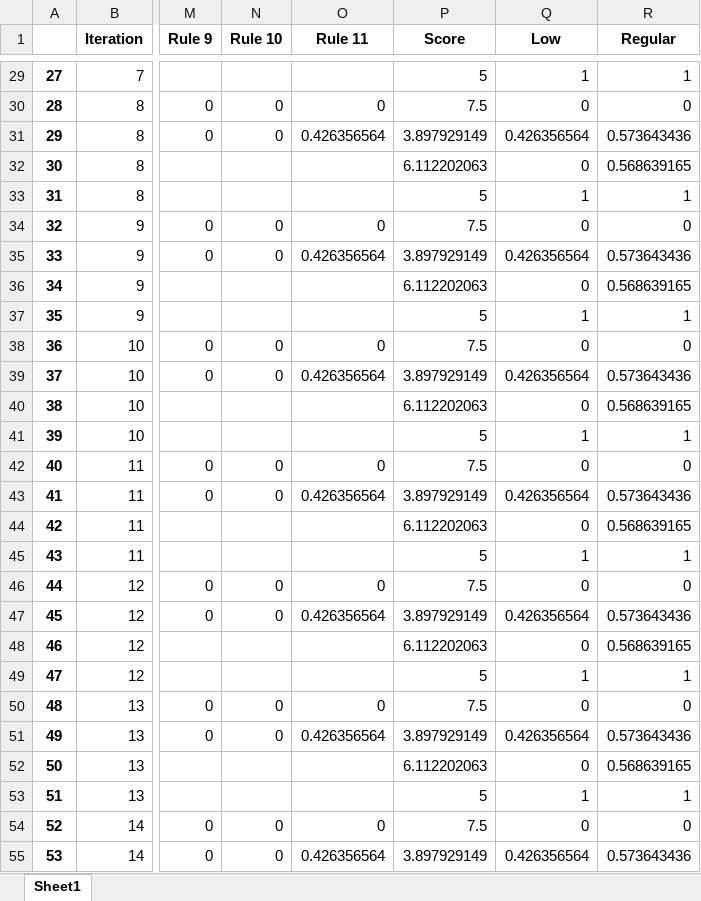
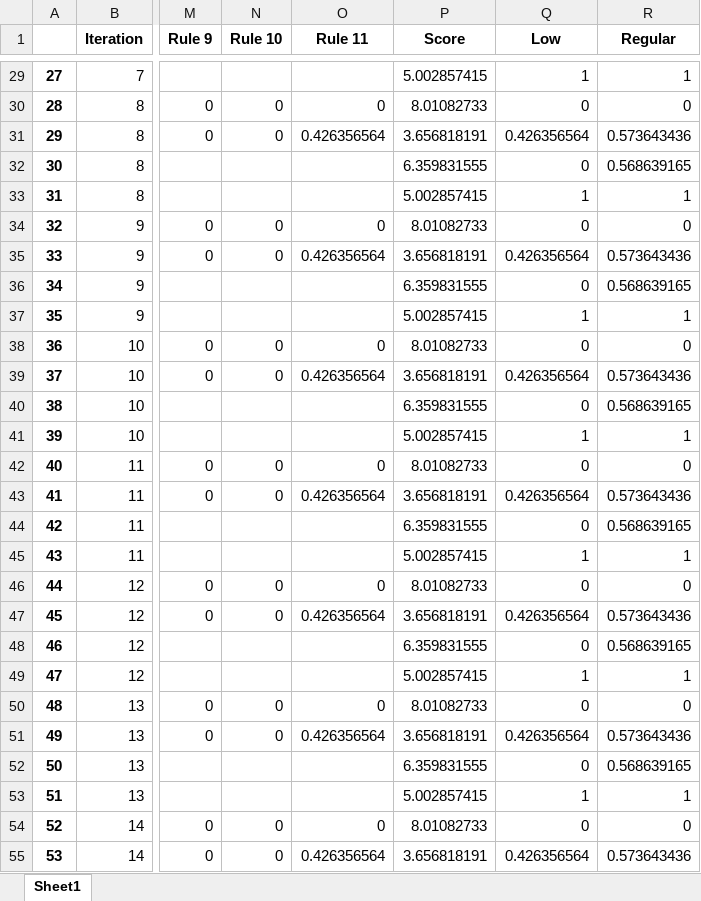
Before and after one commit to rubusarbaro/supplier-selection_fuzzy-logic_thesis, an Excel workbook: Results/Scenario2/Scenario2_Fuzzy_evaluation_results.xlsx, sheet Sheet1, drawn as a sheet; only a part is shown, gaps mark what is left out; values as stored, in another font and other column widths than the file's, no borders; the diff covers the shown part only; the diff names each change by its address in the sheet, - before the commit and + after, or states it on an @@ line.

```diff
--- a/Results/Scenario2/Scenario2_Fuzzy_evaluation_results.xlsx (sheet Sheet1)
+++ b/Results/Scenario2/Scenario2_Fuzzy_evaluation_results.xlsx (sheet Sheet1)
-P29 (Score): 5
+P29 (Score): 5.002857415
-P30 (Score): 7.5
+P30 (Score): 8.01082733
-P31 (Score): 3.897929149
+P31 (Score): 3.656818191
-P32 (Score): 6.112202063
+P32 (Score): 6.359831555
-P33 (Score): 5
+P33 (Score): 5.002857415
-P34 (Score): 7.5
+P34 (Score): 8.01082733
-P35 (Score): 3.897929149
+P35 (Score): 3.656818191
-P36 (Score): 6.112202063
+P36 (Score): 6.359831555
-P37 (Score): 5
+P37 (Score): 5.002857415
-P38 (Score): 7.5
+P38 (Score): 8.01082733
-P39 (Score): 3.897929149
+P39 (Score): 3.656818191
-P40 (Score): 6.112202063
+P40 (Score): 6.359831555
-P41 (Score): 5
+P41 (Score): 5.002857415
-P42 (Score): 7.5
+P42 (Score): 8.01082733
-P43 (Score): 3.897929149
+P43 (Score): 3.656818191
-P44 (Score): 6.112202063
+P44 (Score): 6.359831555
-P45 (Score): 5
+P45 (Score): 5.002857415
-P46 (Score): 7.5
+P46 (Score): 8.01082733
-P47 (Score): 3.897929149
+P47 (Score): 3.656818191
-P48 (Score): 6.112202063
+P48 (Score): 6.359831555
-P49 (Score): 5
+P49 (Score): 5.002857415
-P50 (Score): 7.5
+P50 (Score): 8.01082733
-P51 (Score): 3.897929149
+P51 (Score): 3.656818191
-P52 (Score): 6.112202063
+P52 (Score): 6.359831555
-P53 (Score): 5
+P53 (Score): 5.002857415
-P54 (Score): 7.5
+P54 (Score): 8.01082733
-P55 (Score): 3.897929149
+P55 (Score): 3.656818191
```
Also changed, not shown: 379 edited cells elsewhere in this sheet, 15 other files.
